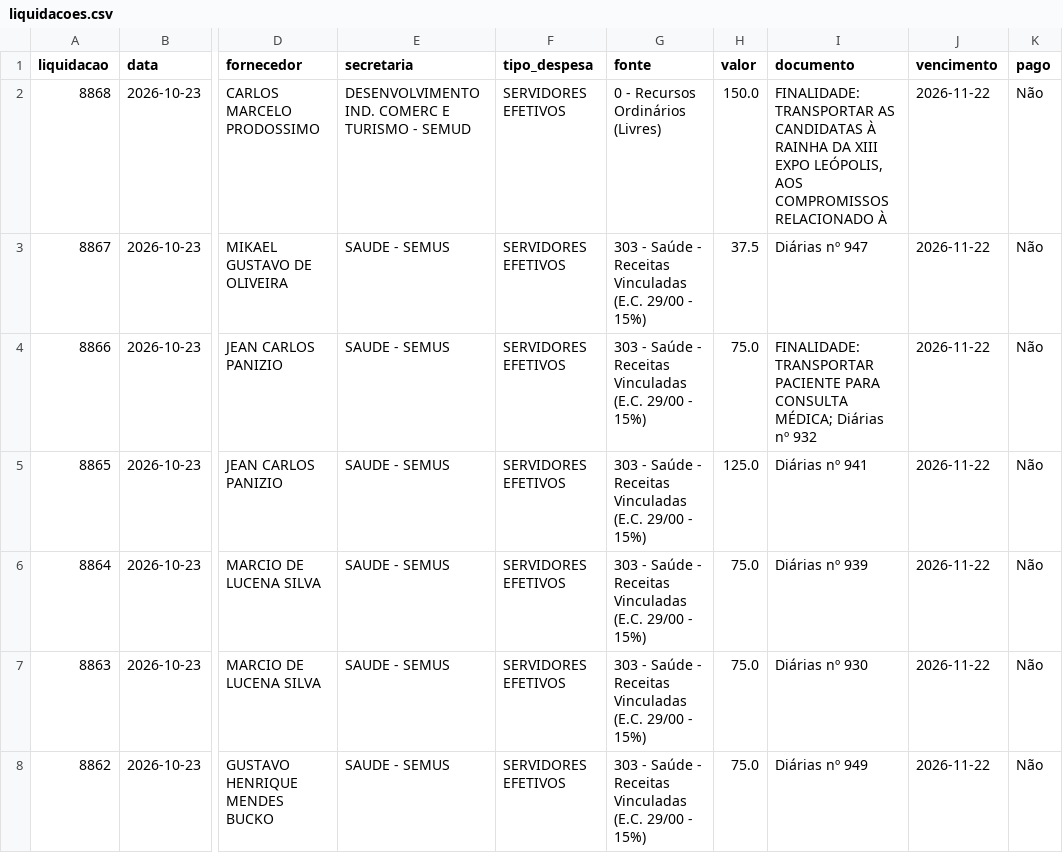
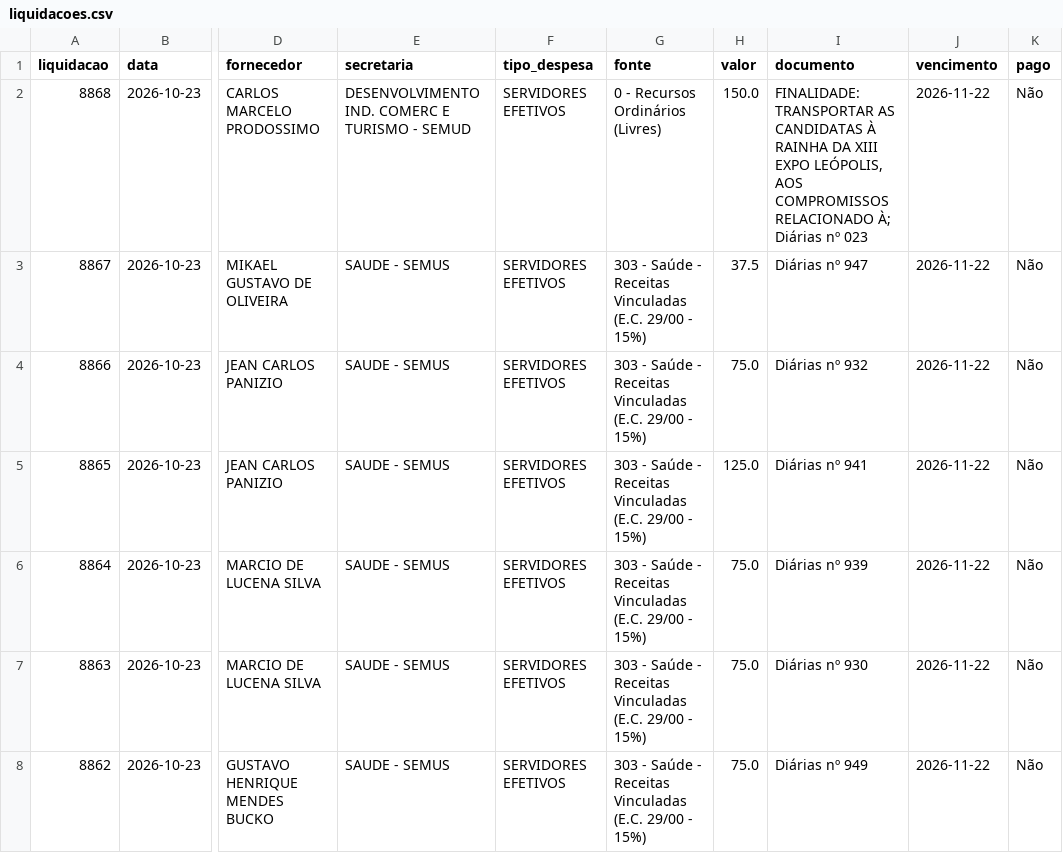
Before and after one commit to vagnerims2/painel-leopolis, a CSV file: data/liquidacoes.csv, drawn as a sheet; only a part is shown, gaps mark what is left out; the diff names each change by its address in the sheet, - before the commit and + after, or states it on an @@ line.

```diff
--- a/data/liquidacoes.csv
+++ b/data/liquidacoes.csv
-I2 (documento): …COMPROMISSOS RELACIONADO À
+I2 (documento): …COMPROMISSOS RELACIONADO À; Diárias nº 023
-I4 (documento): FINALIDADE: TRANSPORTAR PACIENTE PARA CONSULTA MÉDICA; Diárias nº 932
+I4 (documento): Diárias nº 932
```
Also changed, not shown: data/movimento.csv, 5 other files.
